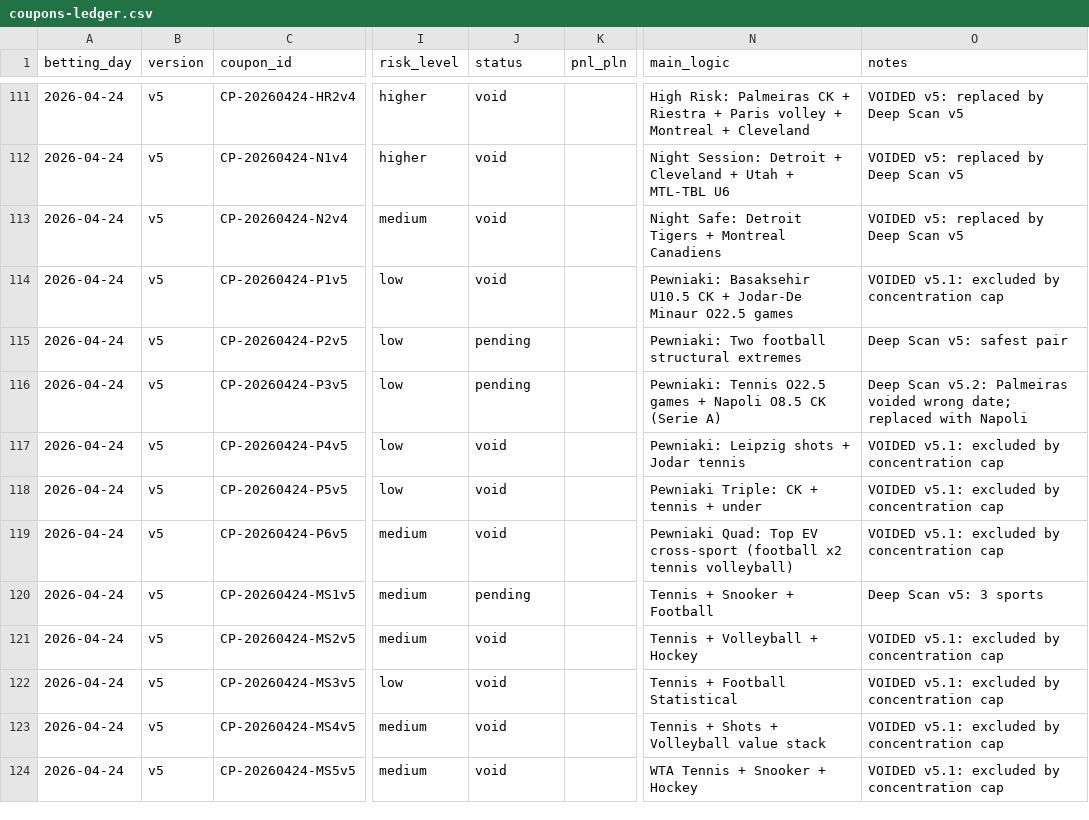
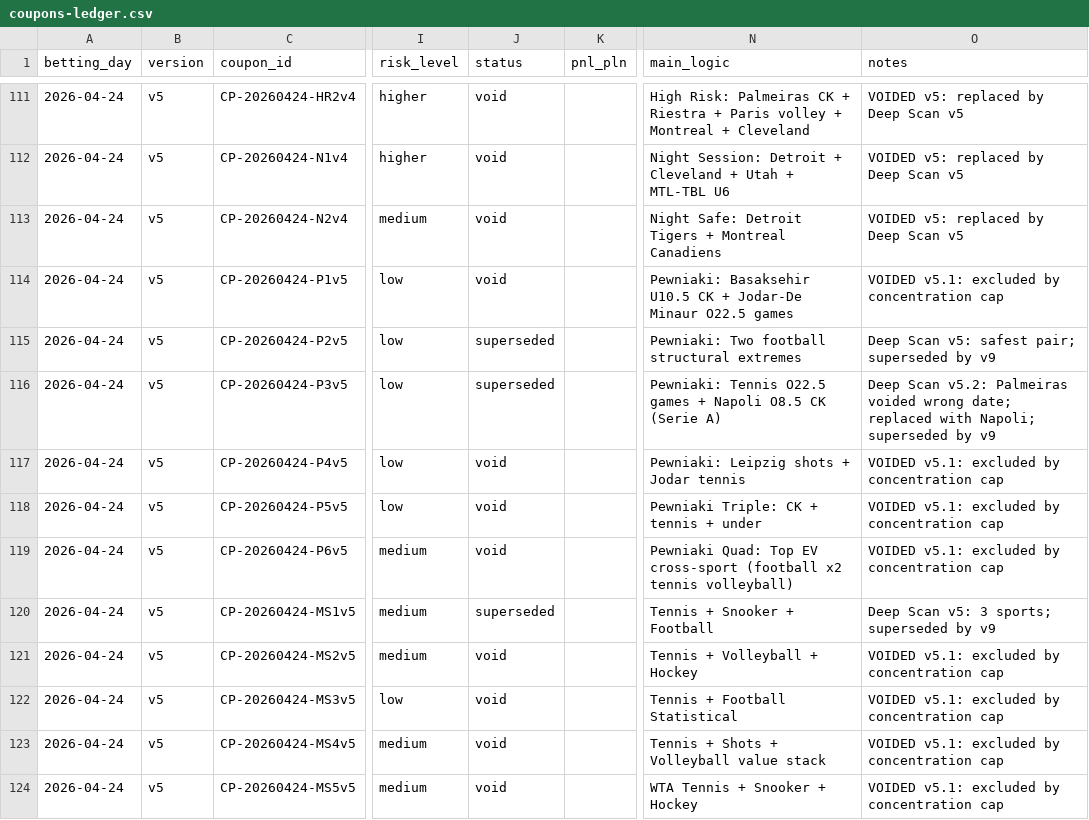
Before and after one commit to Skiru/bet, a CSV file: betting/journal/coupons-ledger.csv, drawn as a sheet; only a part is shown, gaps mark what is left out; the diff covers the shown part only; the diff names each change by its address in the sheet, - before the commit and + after, or states it on an @@ line.

Commit message:
cleanup: fix coupons-ledger column alignment + supersede v5/v6
- Fixed 13 v6/v8 coupon rows with shifted columns (missing selections_count)
- Superseded 28 v5/v6 pending picks → superseded
- Superseded 11 v5/v6 pending coupons → superseded
- Final state: 9 active picks (v8/v9), 7 active coupons (v9)
- 0 missing pick refs, all ledgers consistent

```diff
--- a/betting/journal/coupons-ledger.csv
+++ b/betting/journal/coupons-ledger.csv
-J115:J116 (status): pending
+J115:J116 (status): superseded
-O115 (notes): Deep Scan v5: safest pair
+O115 (notes): Deep Scan v5: safest pair; superseded by v9
-O116 (notes): …replaced with Napoli
+O116 (notes): …replaced with Napoli; superseded by v9
-J120 (status): pending
+J120 (status): superseded
-O120 (notes): Deep Scan v5: 3 sports
+O120 (notes): Deep Scan v5: 3 sports; superseded by v9
```
Also changed, not shown: 81 edited cells elsewhere in this file, betting/journal/picks-ledger.csv.
